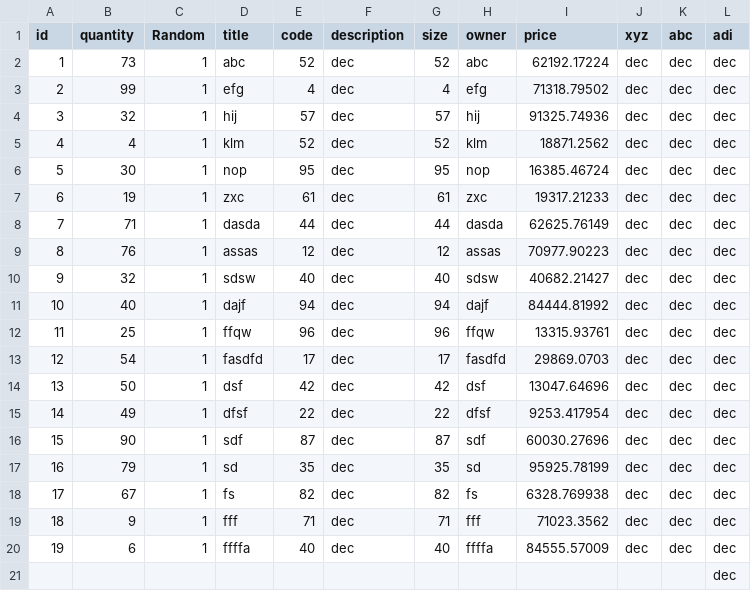
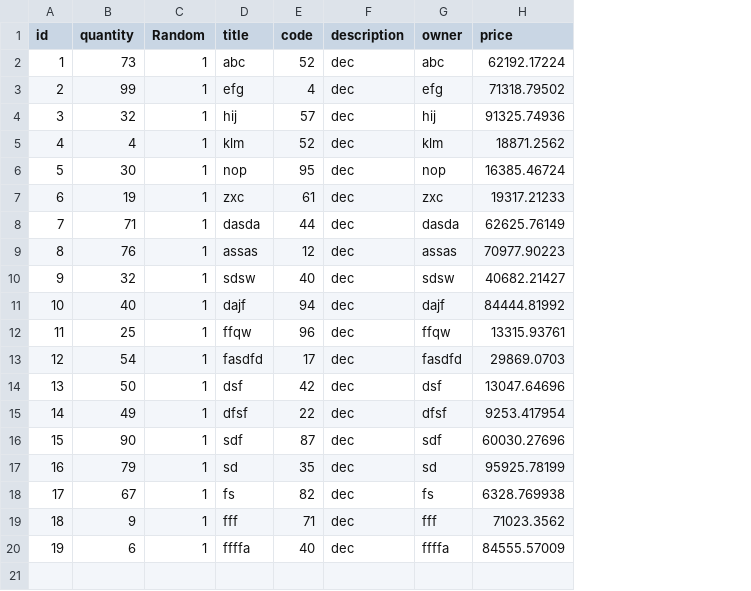
Before and after one commit to arsalmahmood1998/Inventory, a CSV file: New CSV-Data.csv, drawn as a sheet; the diff names each change by its address in the sheet, - before the commit and + after, or states it on an @@ line.

```diff
--- a/New CSV-Data.csv
+++ b/New CSV-Data.csv
-column G (size), rows 2-20: 52 | 4 | 57 | 52 | 95 | 61 | 44 | 12 | 40 | 94 | 96 | 17 | 42 | 22 | 87 | 35 | 82 | 71 | 40
-column J (xyz), rows 2-20: all dec
-column K (abc), rows 2-20: all dec
-column L (adi), rows 2-20: all dec
-row 21:  |  |  |  |  |  |  |  |  |  |  | dec
```
Also changed, not shown: 2 other files.
